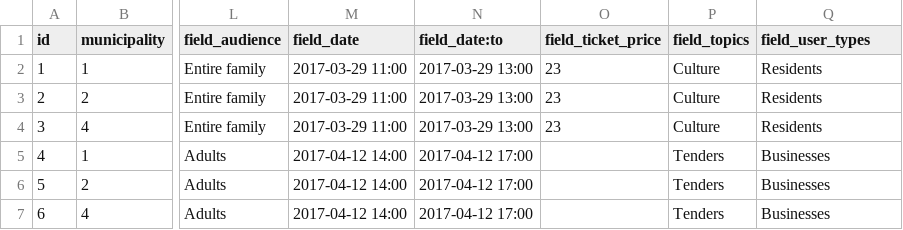
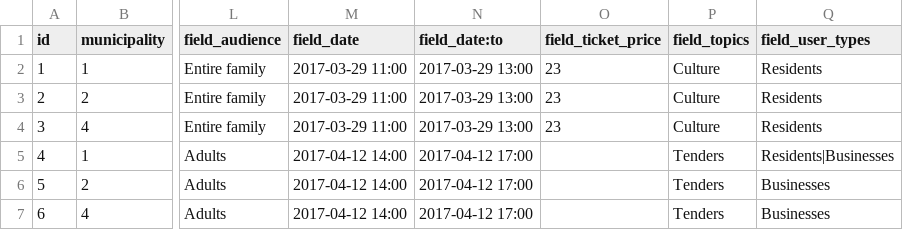
Before and after one commit to Gizra/Municipality, a CSV file: server/hedley/modules/custom/hedley_migrate/csv/event.csv, drawn as a sheet; only a part is shown, gaps mark what is left out; the diff names each change by its address in the sheet, - before the commit and + after, or states it on an @@ line.

```diff
--- a/server/hedley/modules/custom/hedley_migrate/csv/event.csv
+++ b/server/hedley/modules/custom/hedley_migrate/csv/event.csv
-Q5 (field_user_types): Businesses
+Q5 (field_user_types): Residents|Businesses
```
Also changed, not shown: 7 other files.
